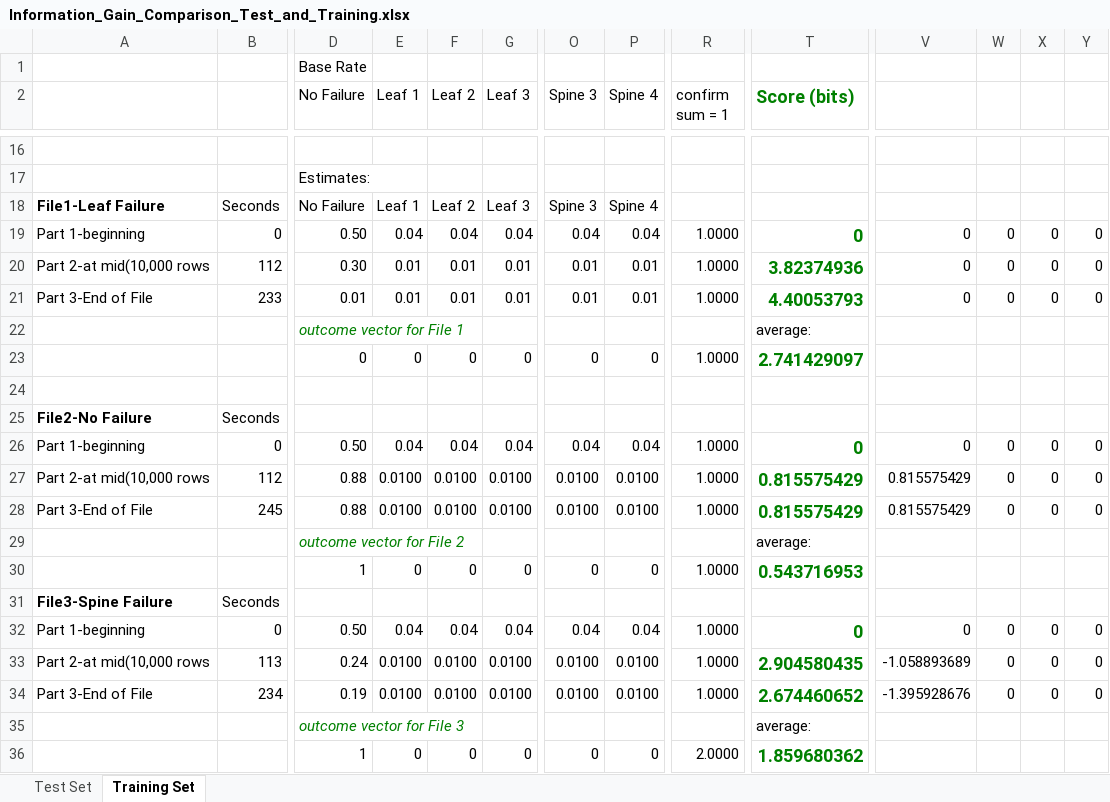
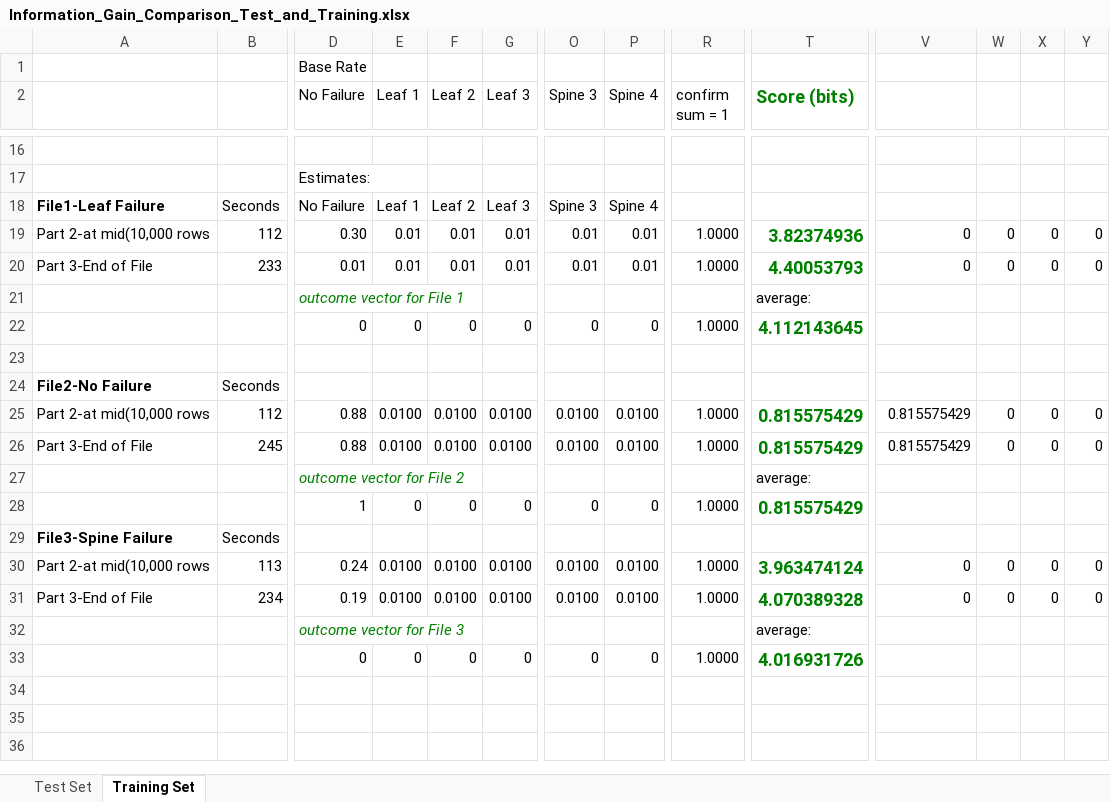
Before and after one commit to nanduriprabhakar/Data_Science_Team_Project, an Excel workbook: Documentation/Information_Gain_Comparison_Test_and_Training.xlsx, sheet Training Set, drawn as a sheet; only a part is shown, gaps mark what is left out; values as stored, in another font and other column widths than the file's, no borders; removed rows and columns are numbered as before the commit, all else as after; rows hold the shown columns only; the diff names each change by its address in the sheet, - before the commit and + after, or states it on an @@ line.

Commit message:
updated information gain comparison

```diff
--- a/Documentation/Information_Gain_Comparison_Test_and_Training.xlsx (sheet Training Set)
+++ b/Documentation/Information_Gain_Comparison_Test_and_Training.xlsx (sheet Training Set)
-row 19: Part 1-beginning | 0 | 0.50 | 0.04 | 0.04 | 0.04 | 0.04 | 0.04 | 1.0000 | 0 | 0 | 0 | 0 | 0
-T22 (Score (bits)): 2.741429097
+T22 (Score (bits)): 4.112143645
-row 26: Part 1-beginning | 0 | 0.50 | 0.04 | 0.04 | 0.04 | 0.04 | 0.04 | 1.0000 | 0 | 0 | 0 | 0 | 0
-T28 (Score (bits)): 0.543716953
+T28 (Score (bits)): 0.815575429
-row 32: Part 1-beginning | 0 | 0.50 | 0.04 | 0.04 | 0.04 | 0.04 | 0.04 | 1.0000 | 0 | 0 | 0 | 0 | 0
-T30 (Score (bits)): 2.904580435
+T30 (Score (bits)): 3.963474124
-V30: -1.058893689
+V30: 0
-T31 (Score (bits)): 2.674460652
+T31 (Score (bits)): 4.070389328
-V31: -1.395928676
+V31: 0
-D33 (No Failure): 1
+D33 (No Failure): 0
-R33 (confirm sum = 1): 2.0000
+R33 (confirm sum = 1): 1.0000
-T33 (Score (bits)): 1.859680362
+T33 (Score (bits)): 4.016931726
```
Also changed, not shown: formulas that keep their value.
